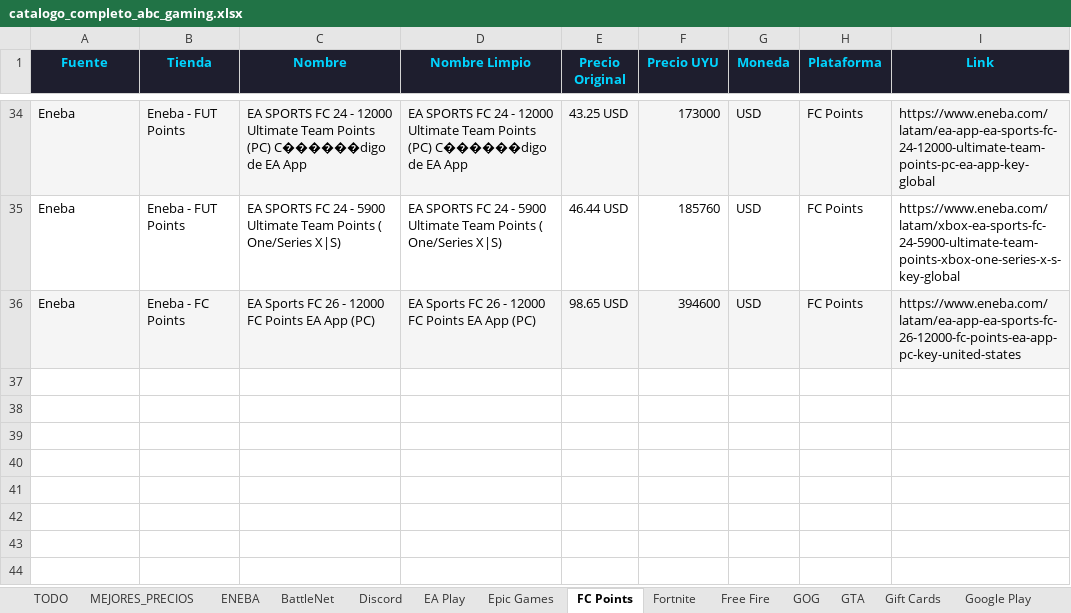
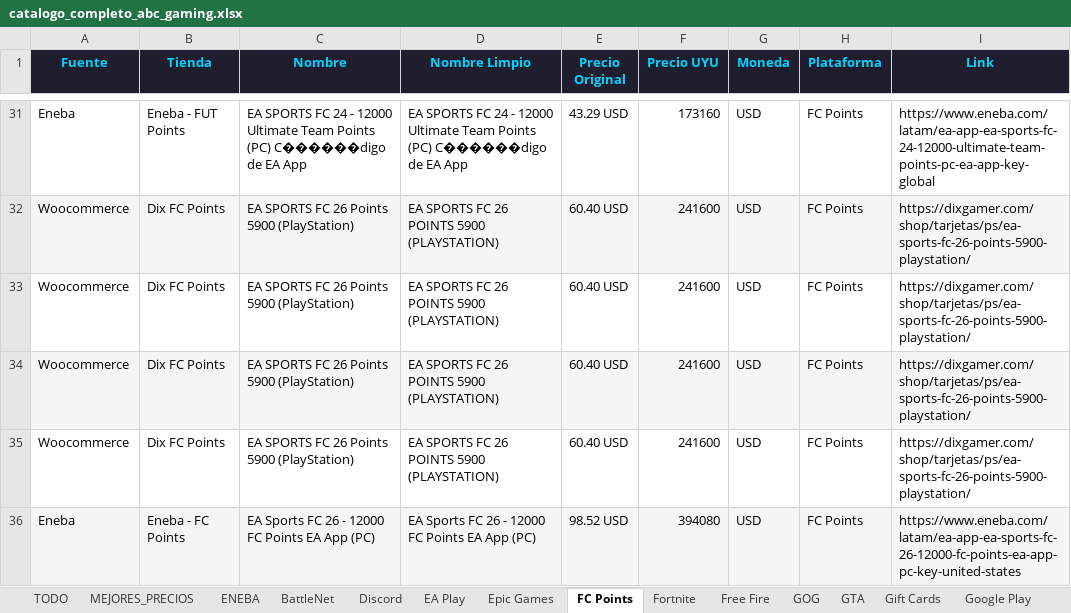
Before and after one commit to estebanlacerda1-jpg/scraper.py, an Excel workbook: catalogo_completo_abc_gaming.xlsx, sheet FC Points, drawn as a sheet; only a part is shown, gaps mark what is left out; values as stored, in another font and other column widths than the file's, no borders; removed rows and columns are numbered as before the commit, all else as after; the diff covers the shown part only; the diff names each change by its address in the sheet, - before the commit and + after, or states it on an @@ line.

```diff
--- a/catalogo_completo_abc_gaming.xlsx (sheet FC Points)
+++ b/catalogo_completo_abc_gaming.xlsx (sheet FC Points)
-A31:I31 fill: #F5F5F5
+A31:I31 fill: none
-E31 (Precio Original): 43.25 USD
+E31 (Precio Original): 43.29 USD
-F31 (Precio UYU): 173000
+F31 (Precio UYU): 173160
-row 35: Eneba | Eneba - FUT Points | EA SPORTS FC 24 - 5900 Ultimate Team Points ( One/Series X|S) | EA SPORTS FC 24 - 5900 Ultimate Team Points ( One/Series X|S) | 46.44 USD | 185760 | USD | FC Points | https://www.eneba.com/latam/xbox-ea-sports-fc-24-5900-ultimate-team-points-xbox-one-series-x-s-key-global
+row 32: Woocommerce | Dix FC Points | EA SPORTS FC 26 Points 5900 (PlayStation) | EA SPORTS FC 26 POINTS 5900 (PLAYSTATION) | 60.40 USD | 241600 | USD | FC Points | https://dixgamer.com/shop/tarjetas/ps/ea-sports-fc-26-points-5900-playstation/
+row 33: Woocommerce | Dix FC Points | EA SPORTS FC 26 Points 5900 (PlayStation) | EA SPORTS FC 26 POINTS 5900 (PLAYSTATION) | 60.40 USD | 241600 | USD | FC Points | https://dixgamer.com/shop/tarjetas/ps/ea-sports-fc-26-points-5900-playstation/
+row 34: Woocommerce | Dix FC Points | EA SPORTS FC 26 Points 5900 (PlayStation) | EA SPORTS FC 26 POINTS 5900 (PLAYSTATION) | 60.40 USD | 241600 | USD | FC Points | https://dixgamer.com/shop/tarjetas/ps/ea-sports-fc-26-points-5900-playstation/
+row 35: Woocommerce | Dix FC Points | EA SPORTS FC 26 Points 5900 (PlayStation) | EA SPORTS FC 26 POINTS 5900 (PLAYSTATION) | 60.40 USD | 241600 | USD | FC Points | https://dixgamer.com/shop/tarjetas/ps/ea-sports-fc-26-points-5900-playstation/
-E36 (Precio Original): 98.65 USD
+E36 (Precio Original): 98.52 USD
-F36 (Precio UYU): 394600
+F36 (Precio UYU): 394080
```
Also changed, not shown: 13 added rows, 16 removed rows, 25 edited cells and cell formats elsewhere in this sheet, sheet TODO, sheet MEJORES_PRECIOS, sheet PS5, sheet PS4, sheet PS3, sheet Xbox, 20 more sheets.
